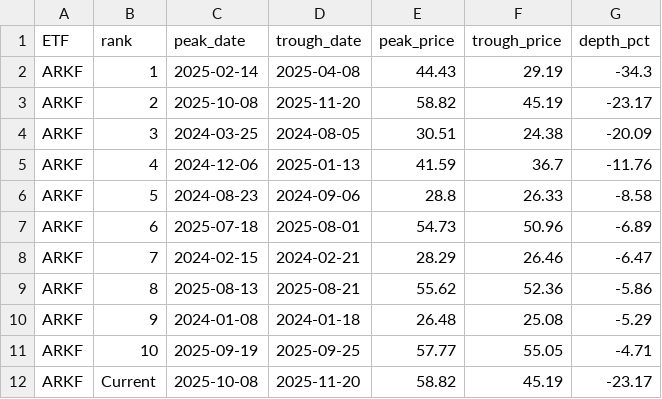
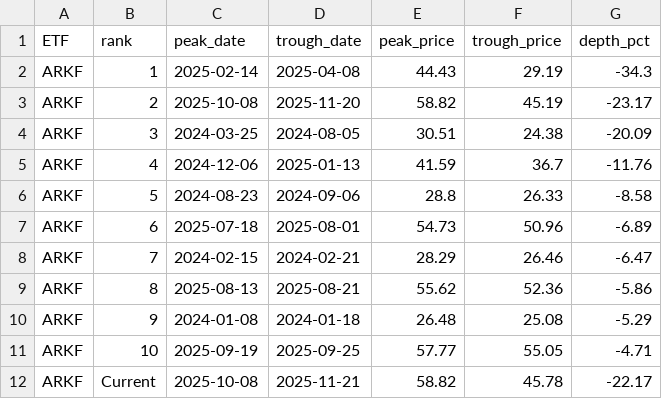
Before and after one commit to robynge/drawdown-dashboard, a CSV file: data/precomputed/ARKF_drawdowns.csv, drawn as a sheet.

```diff
--- a/data/precomputed/ARKF_drawdowns.csv
+++ b/data/precomputed/ARKF_drawdowns.csv
@@ -11,2 +11,2 @@ ARKF,9,2024-01-08,2024-01-18,26.48,25.08,-5.29
 ARKF,10,2025-09-19,2025-09-25,57.77,55.05,-4.71
-ARKF,Current,2025-10-08,2025-11-20,58.82,45.19,-23.17
+ARKF,Current,2025-10-08,2025-11-21,58.82,45.78,-22.17
```
Also changed, not shown: data/precomputed/ARKG_drawdowns.csv, data/precomputed/ARKK_drawdowns.csv, 4 other files.
